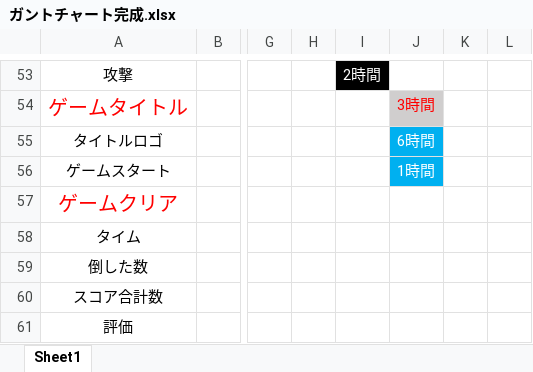
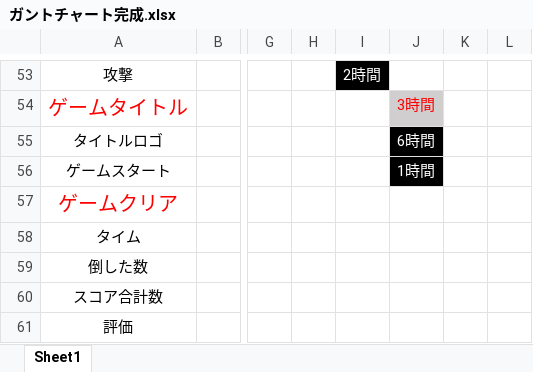
Before and after one commit to GCLUC2017s/GameProject, an Excel workbook: 福山/ドキュメント/ガントチャート完成.xlsx, sheet Sheet1, drawn as a sheet; only a part is shown, gaps mark what is left out; values as stored, in another font and other column widths than the file's, no borders; charts and pictures not drawn; the diff names each change by its address in the sheet, - before the commit and + after, or states it on an @@ line.

Commit message:
tuika

```diff
--- a/福山/ドキュメント/ガントチャート完成.xlsx (sheet Sheet1)
+++ b/福山/ドキュメント/ガントチャート完成.xlsx (sheet Sheet1)
-J55:J56 fill: #00B0F0
+J55:J56 fill: #000000
```
